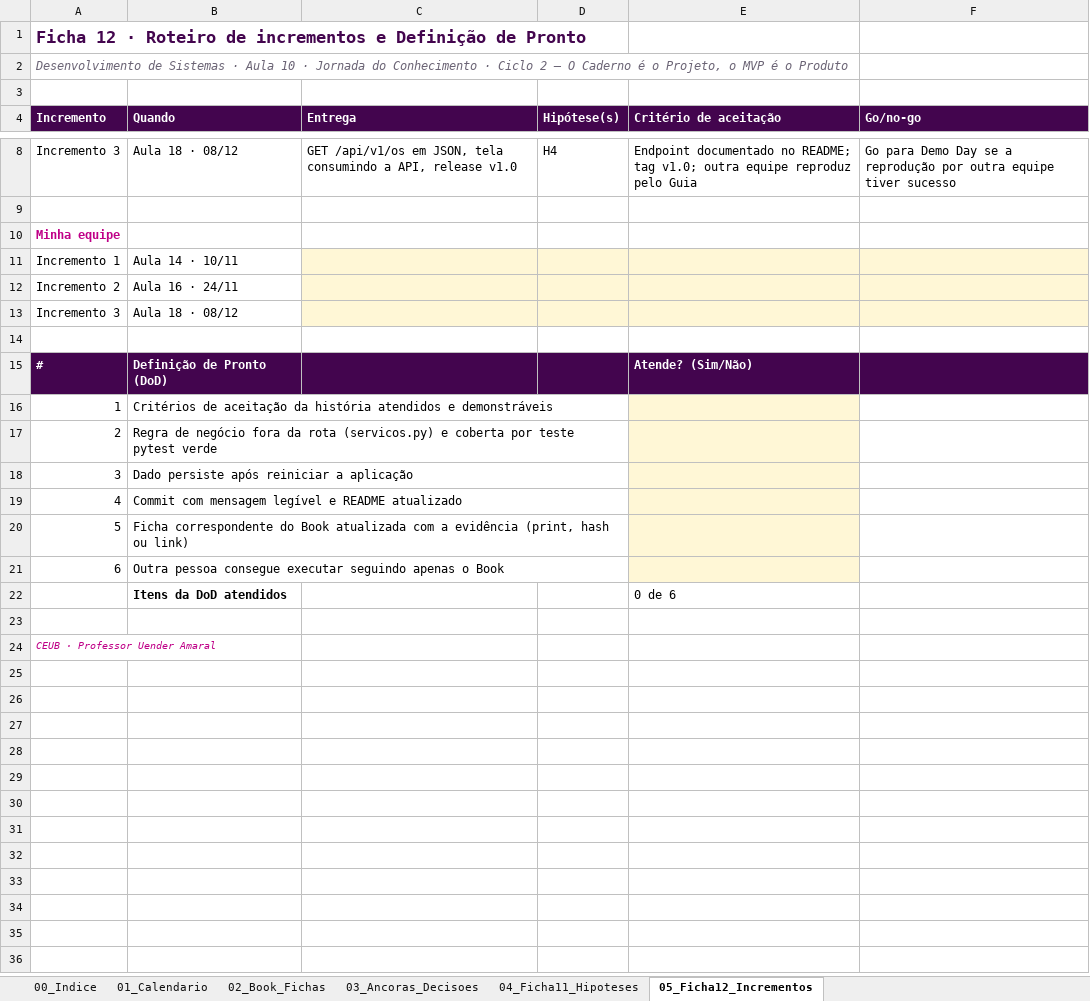
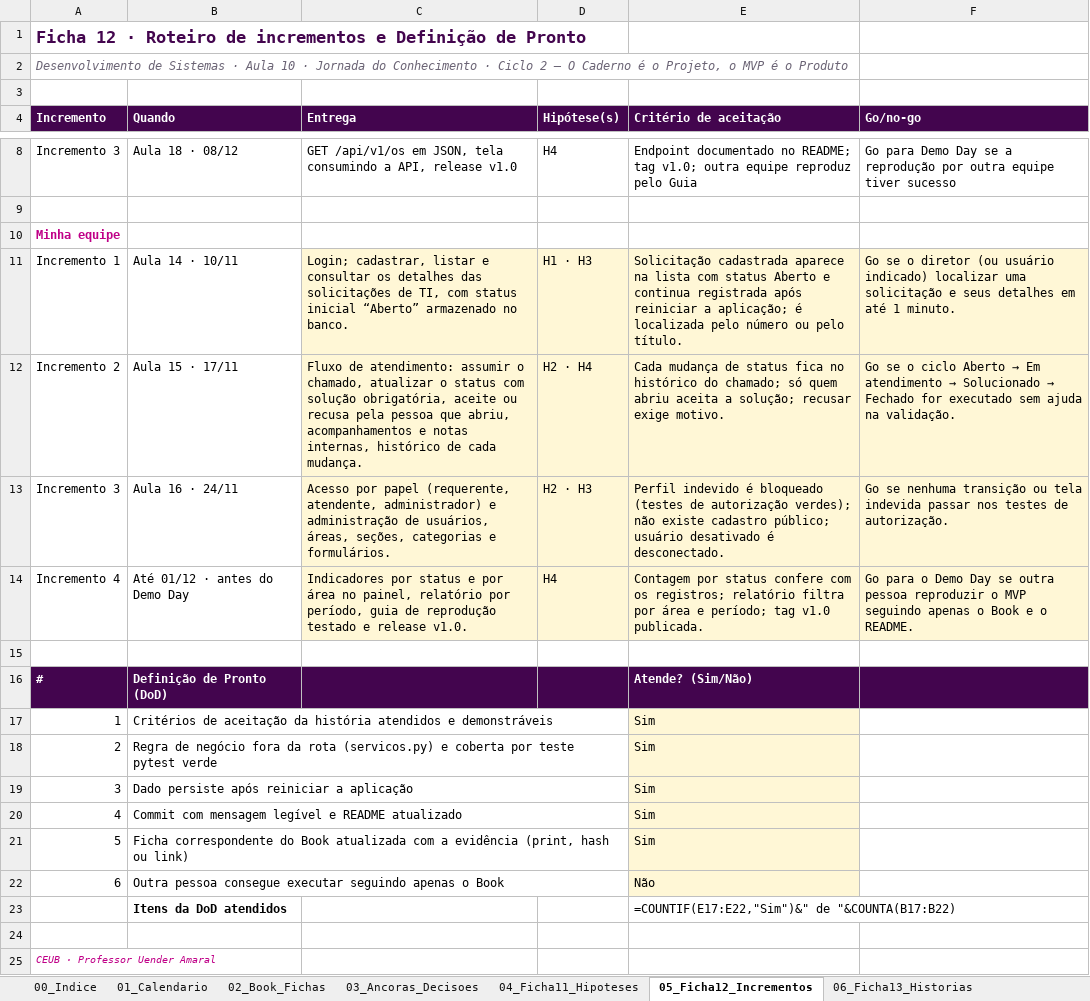
Before and after one commit to pedrobarcelos10/Projeto-DesenvolvimentoDeSistemas, an Excel workbook: chamados-project/docs/Book.xlsx, sheet 05_Ficha12_Incrementos, drawn as a sheet; only a part is shown, gaps mark what is left out; values as stored, in another font and other column widths than the file's, no borders; formulas without a stored value are shown as written; charts and pictures not drawn; removed rows and columns are numbered as before the commit, all else as after; the diff names each change by its address in the sheet, - before the commit and + after, or states it on an @@ line.

Commit message:
docs: Book v3 (Fichas 12 a 20), ADRs, diagramas, evidências e README

```diff
--- a/chamados-project/docs/Book.xlsx (sheet 05_Ficha12_Incrementos)
+++ b/chamados-project/docs/Book.xlsx (sheet 05_Ficha12_Incrementos)
+sheet tab: 06_Ficha13_Historias
-row 11: Incremento 1 | Aula 14 · 10/11
-row 12: Incremento 2 | Aula 16 · 24/11
-row 13: Incremento 3 | Aula 18 · 08/12
+row 11: Incremento 1 | Aula 14 · 10/11 | Login; cadastrar, listar e consultar os detalhes das solicitações de TI, com status inicial “Aberto” armazenado no banco. | H1 · H3 | Solicitação cadastrada aparece na lista com status Aberto e continua registrada após reiniciar a aplicação; é localizada pelo número ou pelo título. | Go se o diretor (ou usuário indicado) localizar uma solicitação e seus detalhes em até 1 minuto.
+row 12: Incremento 2 | Aula 15 · 17/11 | Fluxo de atendimento: assumir o chamado, atualizar o status com solução obrigatória, aceite ou recusa pela pessoa que abriu, acompanhamentos e notas internas, histórico de cada mudança. | H2 · H4 | Cada mudança de status fica no histórico do chamado; só quem abriu aceita a solução; recusar exige motivo. | Go se o ciclo Aberto → Em atendimento → Solucionado → Fechado for executado sem ajuda na validação.
+row 13: Incremento 3 | Aula 16 · 24/11 | Acesso por papel (requerente, atendente, administrador) e administração de usuários, áreas, seções, categorias e formulários. | H2 · H3 | Perfil indevido é bloqueado (testes de autorização verdes); não existe cadastro público; usuário desativado é desconectado. | Go se nenhuma transição ou tela indevida passar nos testes de autorização.
+row 14: Incremento 4 | Até 01/12 · antes do Demo Day | Indicadores por status e por área no painel, relatório por período, guia de reprodução testado e release v1.0. | H4 | Contagem por status confere com os registros; relatório filtra por área e período; tag v1.0 publicada. | Go para o Demo Day se outra pessoa reproduzir o MVP seguindo apenas o Book e o README.
-E17:E21 (Critério de aceitação): (empty)
+E17:E21 (Critério de aceitação): Sim
-E22 (Critério de aceitação): (empty)
+E22 (Critério de aceitação): Não
-E23 (Critério de aceitação): 0 de 6
+E23 (Critério de aceitação): =COUNTIF(E17:E22,"Sim")&" de "&COUNTA(B17:B22)
```
Also changed, not shown: sheet 02_Book_Fichas, sheet 00_Indice, sheet 04_Ficha11_Hipoteses, sheet 03_Ancoras_Decisoes, other sheet tabs, charts or pictures, 12 other files.
